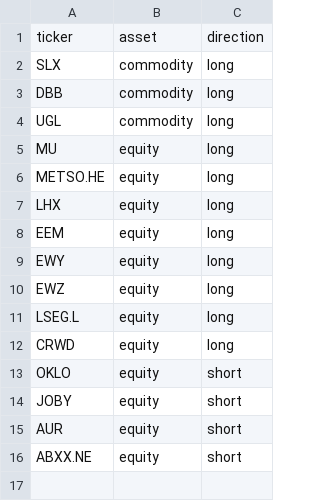
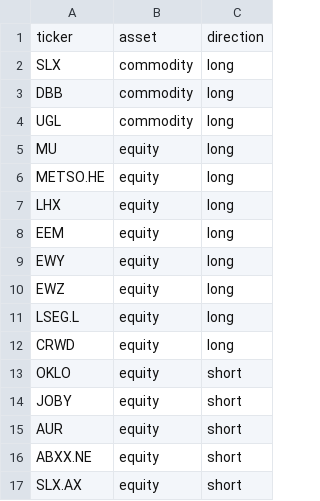
Before and after one commit to ShaivPandya/market-scripts, a CSV file: portfolio/portfolio.csv, drawn as a sheet; the diff names each change by its address in the sheet, - before the commit and + after, or states it on an @@ line.

```diff
--- a/portfolio/portfolio.csv
+++ b/portfolio/portfolio.csv
+row 17: SLX.AX | equity | short
```
Also changed, not shown: 3 other files.
